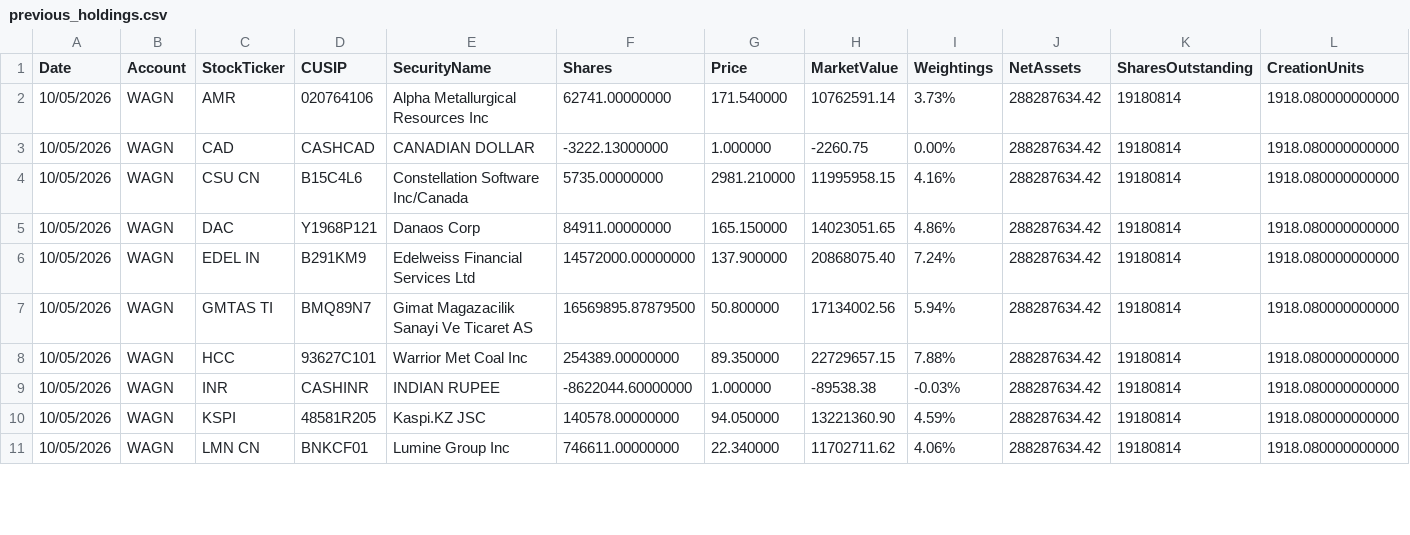
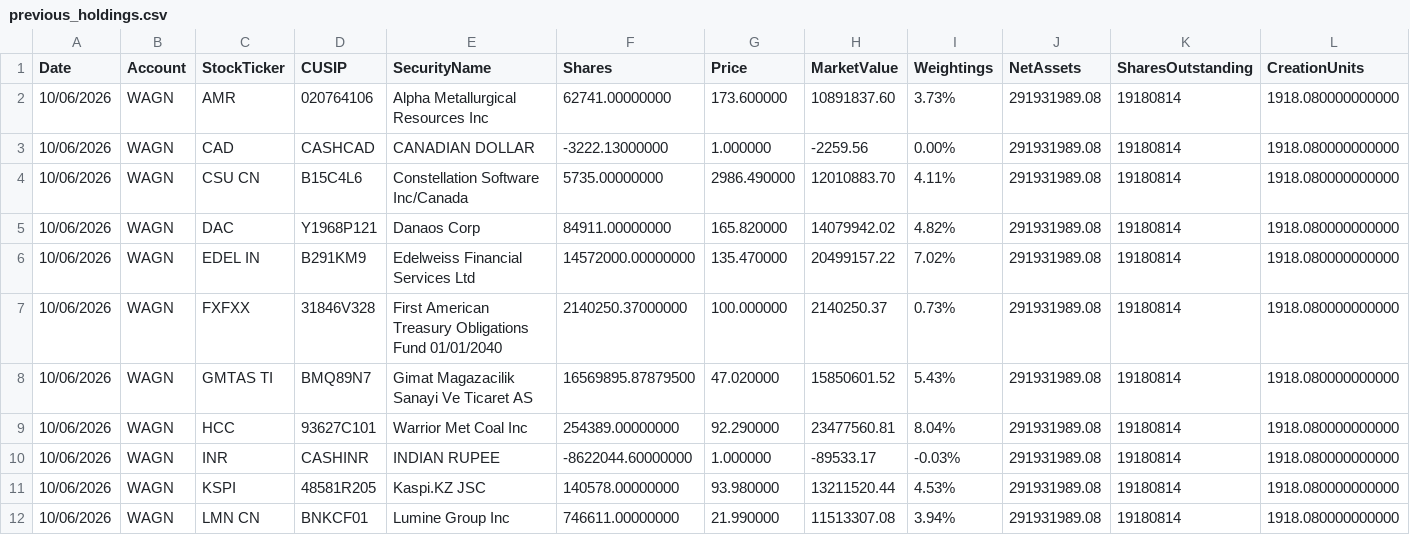
Before and after one commit to amirahmedimtiaz/pabrai-portfolio-monitor, a CSV file: previous_holdings.csv, drawn as a sheet; only a part is shown; addresses are those after the commit; rows hold the shown columns only; the diff covers the shown part only; the diff names each change by its address in the sheet, - before the commit and + after, or states it on an @@ line.

```diff
--- a/previous_holdings.csv
+++ b/previous_holdings.csv
-A2:A6 (Date): 10/05/2026
+A2:A6 (Date): 10/06/2026
-G2 (Price): 171.540000
+G2 (Price): 173.600000
-H2 (MarketValue): 10762591.14
+H2 (MarketValue): 10891837.60
-J2:J6 (NetAssets): 288287634.42
+J2:J6 (NetAssets): 291931989.08
-H3 (MarketValue): -2260.75
+H3 (MarketValue): -2259.56
-G4 (Price): 2981.210000
+G4 (Price): 2986.490000
-H4 (MarketValue): 11995958.15
+H4 (MarketValue): 12010883.70
-I4 (Weightings): 4.16%
+I4 (Weightings): 4.11%
-G5 (Price): 165.150000
+G5 (Price): 165.820000
-H5 (MarketValue): 14023051.65
+H5 (MarketValue): 14079942.02
-I5 (Weightings): 4.86%
+I5 (Weightings): 4.82%
-G6 (Price): 137.900000
+G6 (Price): 135.470000
-H6 (MarketValue): 20868075.40
+H6 (MarketValue): 20499157.22
-I6 (Weightings): 7.24%
+I6 (Weightings): 7.02%
+row 7: 10/06/2026 | WAGN | FXFXX | 31846V328 | First American Treasury Obligations Fund 01/01/2040 | 2140250.37000000 | 100.000000 | 2140250.37 | 0.73% | 291931989.08 | 19180814 | 1918.080000000000
-A8:A12 (Date): 10/05/2026
+A8:A12 (Date): 10/06/2026
-G8 (Price): 50.800000
+G8 (Price): 47.020000
-H8 (MarketValue): 17134002.56
+H8 (MarketValue): 15850601.52
-I8 (Weightings): 5.94%
+I8 (Weightings): 5.43%
-J8:J12 (NetAssets): 288287634.42
+J8:J12 (NetAssets): 291931989.08
-G9 (Price): 89.350000
+G9 (Price): 92.290000
-H9 (MarketValue): 22729657.15
+H9 (MarketValue): 23477560.81
-I9 (Weightings): 7.88%
+I9 (Weightings): 8.04%
-H10 (MarketValue): -89538.38
+H10 (MarketValue): -89533.17
-G11 (Price): 94.050000
+G11 (Price): 93.980000
-H11 (MarketValue): 13221360.90
+H11 (MarketValue): 13211520.44
-I11 (Weightings): 4.59%
+I11 (Weightings): 4.53%
-G12 (Price): 22.340000
+G12 (Price): 21.990000
-H12 (MarketValue): 11702711.62
+H12 (MarketValue): 11513307.08
-I12 (Weightings): 4.06%
+I12 (Weightings): 3.94%
```
Also changed, not shown: 79 edited cells elsewhere in this file.
